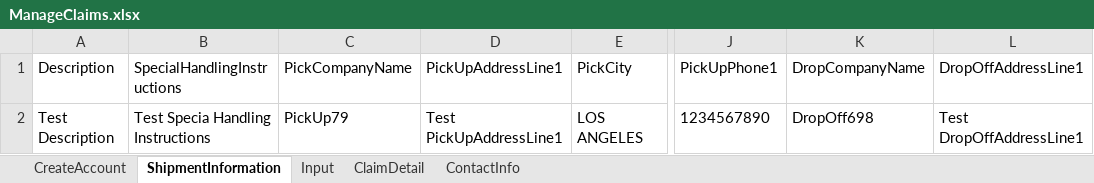
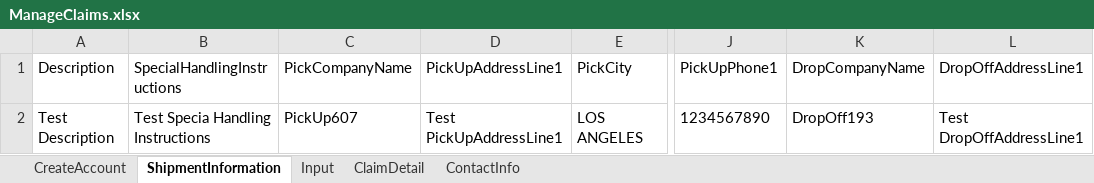
Before and after one commit to pgupta26/qualitesoft, an Excel workbook: binaries/FCfiles/ManageClaims.xlsx, sheet ShipmentInformation, drawn as a sheet; only a part is shown, gaps mark what is left out; values as stored, in another font and other column widths than the file's, no borders; the diff names each change by its address in the sheet, - before the commit and + after, or states it on an @@ line.

```diff
--- a/binaries/FCfiles/ManageClaims.xlsx (sheet ShipmentInformation)
+++ b/binaries/FCfiles/ManageClaims.xlsx (sheet ShipmentInformation)
-C2 (PickCompanyName): PickUp79
+C2 (PickCompanyName): PickUp607
-K2 (DropCompanyName): DropOff698
+K2 (DropCompanyName): DropOff193
```
Also changed, not shown: sheet Input, sheet ClaimDetail, binaries/FCfiles/ManageInvoiceTestData.xlsx, binaries/FCfiles/SecondaryInvoiceTemplate.xlsx, 6 other files.
